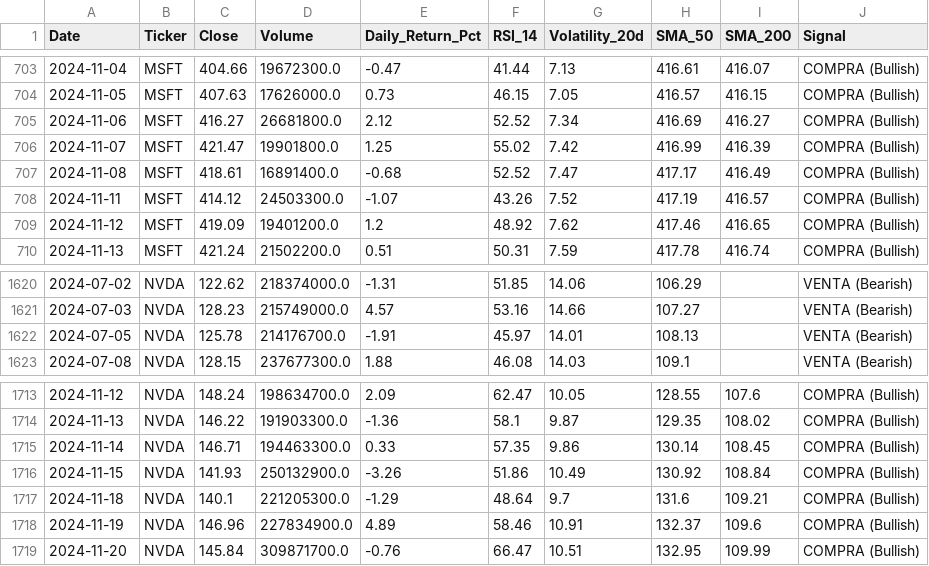
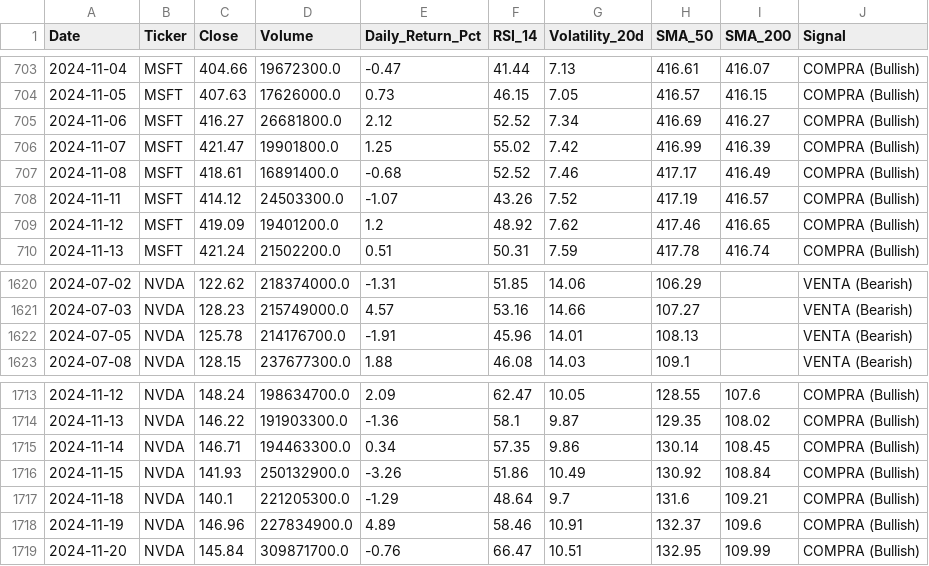
Before and after one commit to JUANCITOPENA/FinanceDataHub, a CSV file: data/financial_analysis_master.csv, drawn as a sheet; only a part is shown, gaps mark what is left out; the diff covers the shown part only.

```diff
--- a/data/financial_analysis_master.csv
+++ b/data/financial_analysis_master.csv
@@ -706,3 +706,3 @@ Date,Ticker,Close,Volume,Daily_Return_Pct,RSI_14,Volatility_20d,SMA_50,SMA_200,S
 2024-11-07,MSFT,421.47,19901800.0,1.25,55.02,7.42,416.99,416.39,COMPRA (Bullish)
-2024-11-08,MSFT,418.61,16891400.0,-0.68,52.52,7.47,417.17,416.49,COMPRA (Bullish)
+2024-11-08,MSFT,418.61,16891400.0,-0.68,52.52,7.46,417.17,416.49,COMPRA (Bullish)
 2024-11-11,MSFT,414.12,24503300.0,-1.07,43.26,7.52,417.19,416.57,COMPRA (Bullish)
@@ -1621,3 +1621,3 @@ Date,Ticker,Close,Volume,Daily_Return_Pct,RSI_14,Volatility_20d,SMA_50,SMA_200,S
 2024-07-03,NVDA,128.23,215749000.0,4.57,53.16,14.66,107.27,,VENTA (Bearish)
-2024-07-05,NVDA,125.78,214176700.0,-1.91,45.97,14.01,108.13,,VENTA (Bearish)
+2024-07-05,NVDA,125.78,214176700.0,-1.91,45.96,14.01,108.13,,VENTA (Bearish)
 2024-07-08,NVDA,128.15,237677300.0,1.88,46.08,14.03,109.1,,VENTA (Bearish)
@@ -1714,3 +1714,3 @@ Date,Ticker,Close,Volume,Daily_Return_Pct,RSI_14,Volatility_20d,SMA_50,SMA_200,S
 2024-11-13,NVDA,146.22,191903300.0,-1.36,58.1,9.87,129.35,108.02,COMPRA (Bullish)
-2024-11-14,NVDA,146.71,194463300.0,0.33,57.35,9.86,130.14,108.45,COMPRA (Bullish)
+2024-11-14,NVDA,146.71,194463300.0,0.34,57.35,9.86,130.14,108.45,COMPRA (Bullish)
 2024-11-15,NVDA,141.93,250132900.0,-3.26,51.86,10.49,130.92,108.84,COMPRA (Bullish)
```
Also changed, not shown: 17 edited cells elsewhere in this file.
